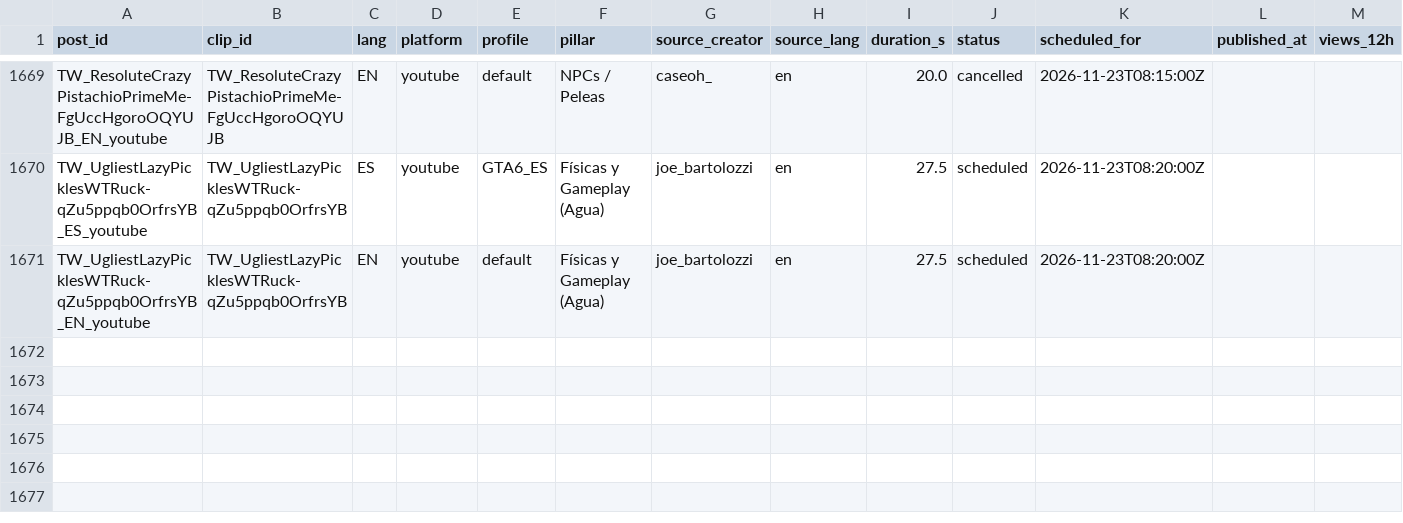
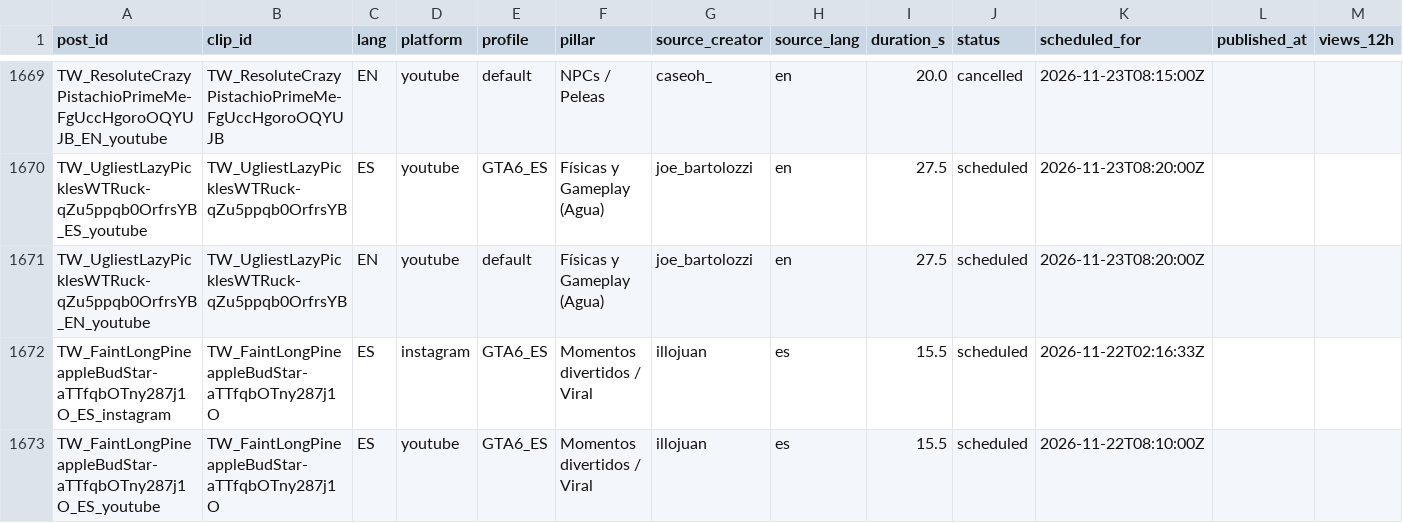
Before and after one commit to ty2mcdwdhw-hash/okx-proxy, a CSV file: GTA6_AUTO_CLIPPER/scoreboard.csv, drawn as a sheet; only a part is shown, gaps mark what is left out; rows hold the shown columns only; the diff covers the shown part only; the diff names each change by its address in the sheet, - before the commit and + after, or states it on an @@ line.

```diff
--- a/GTA6_AUTO_CLIPPER/scoreboard.csv
+++ b/GTA6_AUTO_CLIPPER/scoreboard.csv
+row 1672: TW_FaintLongPineappleBudStar-aTTfqbOTny287j1O_ES_instagram | TW_FaintLongPineappleBudStar-aTTfqbOTny287j1O | ES | instagram | GTA6_ES | Momentos divertidos / Viral | illojuan | es | 15.5 | scheduled | 2026-11-22T02:16:33Z
+row 1673: TW_FaintLongPineappleBudStar-aTTfqbOTny287j1O_ES_youtube | TW_FaintLongPineappleBudStar-aTTfqbOTny287j1O | ES | youtube | GTA6_ES | Momentos divertidos / Viral | illojuan | es | 15.5 | scheduled | 2026-11-22T08:10:00Z
```
Also changed, not shown: 2 added rows and 10 edited cells elsewhere in this file, 51 other files.
